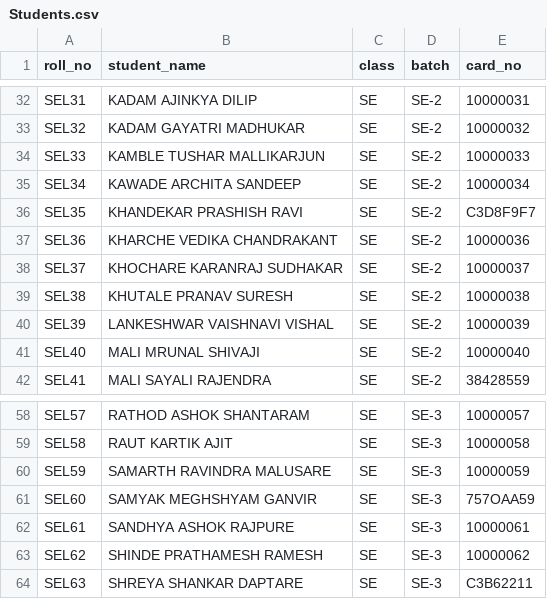
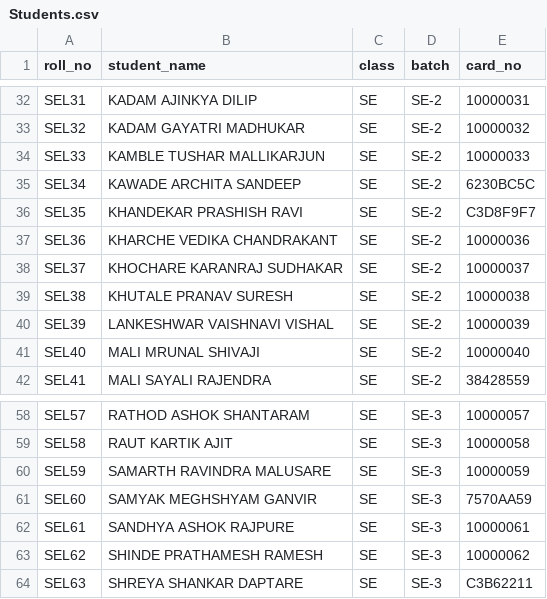
Before and after one commit to sayalimali1936-crypto/rfid-server, a CSV file: Students.csv, drawn as a sheet; only a part is shown, gaps mark what is left out.

```diff
--- a/Students.csv
+++ b/Students.csv
@@ -34,3 +34,3 @@ SEL32,KADAM GAYATRI MADHUKAR,SE,SE-2,10000032
 SEL33,KAMBLE TUSHAR MALLIKARJUN,SE,SE-2,10000033
-SEL34,KAWADE ARCHITA SANDEEP,SE,SE-2,10000034
+SEL34,KAWADE ARCHITA SANDEEP,SE,SE-2,6230BC5C
 SEL35,KHANDEKAR PRASHISH RAVI,SE,SE-2,C3D8F9F7
@@ -60,3 +60,3 @@ SEL58,RAUT KARTIK AJIT,SE,SE-3,10000058
 SEL59,SAMARTH RAVINDRA MALUSARE,SE,SE-3,10000059
-SEL60,SAMYAK MEGHSHYAM GANVIR,SE,SE-3,757OAA59
+SEL60,SAMYAK MEGHSHYAM GANVIR,SE,SE-3,7570AA59
 SEL61,SANDHYA ASHOK RAJPURE,SE,SE-3,10000061
```
Also changed, not shown: Staff_Master.csv.
